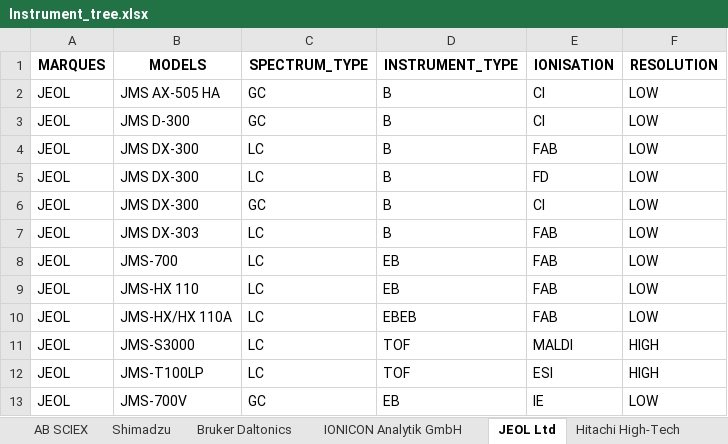
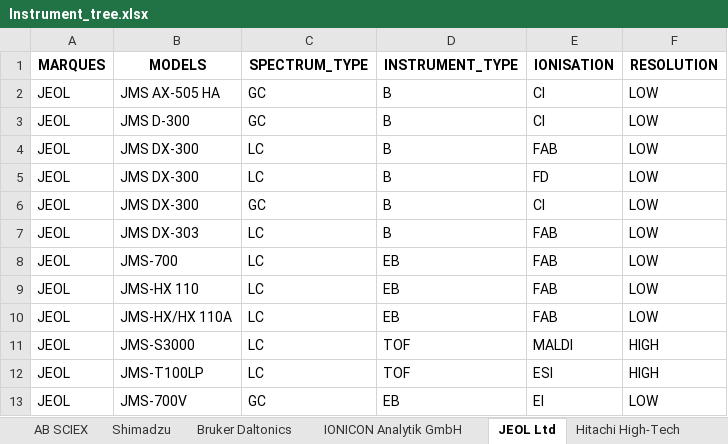
Before and after one commit to eMetaboHUB/FragHub, an Excel workbook: Instrument_tree.xlsx, sheet JEOL Ltd, drawn as a sheet; values as stored, in another font and other column widths than the file's, no borders; the diff names each change by its address in the sheet, - before the commit and + after, or states it on an @@ line.

Commit message:
Refactor and reorganize instrument configuration JSON.
Updated, renamed, and restructured instrument types and solutions to ensure consistency and clarity in the hierarchy. Adjusted keys (e.g., "ei" replacing "ie", "qittof" restructuring, etc.) and removed redundant or duplicate configurations where necessary.

```diff
--- a/Instrument_tree.xlsx (sheet JEOL Ltd)
+++ b/Instrument_tree.xlsx (sheet JEOL Ltd)
-D10 (INSTRUMENT_TYPE): EBEB
+D10 (INSTRUMENT_TYPE): EB
-E13 (IONISATION): IE
+E13 (IONISATION): EI
```
Also changed, not shown: sheet Shimadzu, sheet Bruker Daltonics, sheet Thermo Fisher Scientific, GRAPH_CONSTRUCT_SOLUTIONS.xlsx, 1 other file.
